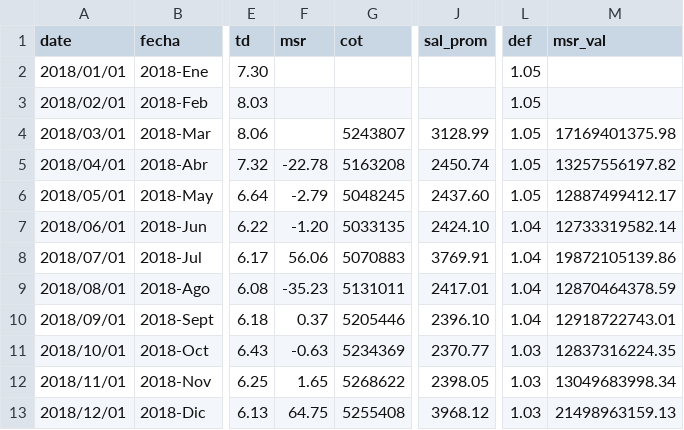
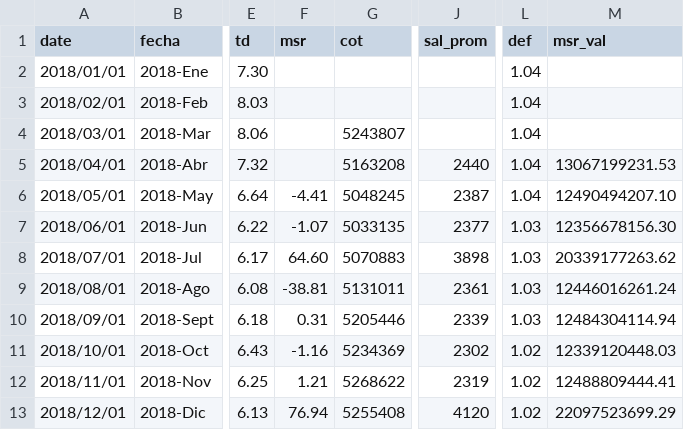
Before and after one commit to paoovela/BID, a CSV file: PER.csv, drawn as a sheet; only a part is shown, gaps mark what is left out; the diff covers the shown part only; the diff names each change by its address in the sheet, - before the commit and + after, or states it on an @@ line.

```diff
--- a/PER.csv
+++ b/PER.csv
-L2:L6 (def): 1.05
+L2:L6 (def): 1.04
-J4 (sal_prom): 3128.99
+J4 (sal_prom): (empty)
-M4 (msr_val): 17169401375.98
+M4 (msr_val): (empty)
-F5 (msr): -22.78
+F5 (msr): (empty)
-J5 (sal_prom): 2450.74
+J5 (sal_prom): 2440
-M5 (msr_val): 13257556197.82
+M5 (msr_val): 13067199231.53
-F6 (msr): -2.79
+F6 (msr): -4.41
-J6 (sal_prom): 2437.60
+J6 (sal_prom): 2387
-M6 (msr_val): 12887499412.17
+M6 (msr_val): 12490494207.10
-F7 (msr): -1.20
+F7 (msr): -1.07
-J7 (sal_prom): 2424.10
+J7 (sal_prom): 2377
-L7:L10 (def): 1.04
+L7:L10 (def): 1.03
-M7 (msr_val): 12733319582.14
+M7 (msr_val): 12356678156.30
-F8 (msr): 56.06
+F8 (msr): 64.60
-J8 (sal_prom): 3769.91
+J8 (sal_prom): 3898
-M8 (msr_val): 19872105139.86
+M8 (msr_val): 20339177263.62
-F9 (msr): -35.23
+F9 (msr): -38.81
-J9 (sal_prom): 2417.01
+J9 (sal_prom): 2361
-M9 (msr_val): 12870464378.59
+M9 (msr_val): 12446016261.24
-F10 (msr): 0.37
+F10 (msr): 0.31
-J10 (sal_prom): 2396.10
+J10 (sal_prom): 2339
-M10 (msr_val): 12918722743.01
+M10 (msr_val): 12484304114.94
-F11 (msr): -0.63
+F11 (msr): -1.16
-J11 (sal_prom): 2370.77
+J11 (sal_prom): 2302
-L11:L13 (def): 1.03
+L11:L13 (def): 1.02
-M11 (msr_val): 12837316224.35
+M11 (msr_val): 12339120448.03
-F12 (msr): 1.65
+F12 (msr): 1.21
-J12 (sal_prom): 2398.05
+J12 (sal_prom): 2319
-M12 (msr_val): 13049683998.34
+M12 (msr_val): 12488809444.41
-F13 (msr): 64.75
+F13 (msr): 76.94
-J13 (sal_prom): 3968.12
+J13 (sal_prom): 4120
-M13 (msr_val): 21498963159.13
+M13 (msr_val): 22097523699.29
```
Also changed, not shown: 55 edited cells elsewhere in this file, DOM.csv.
